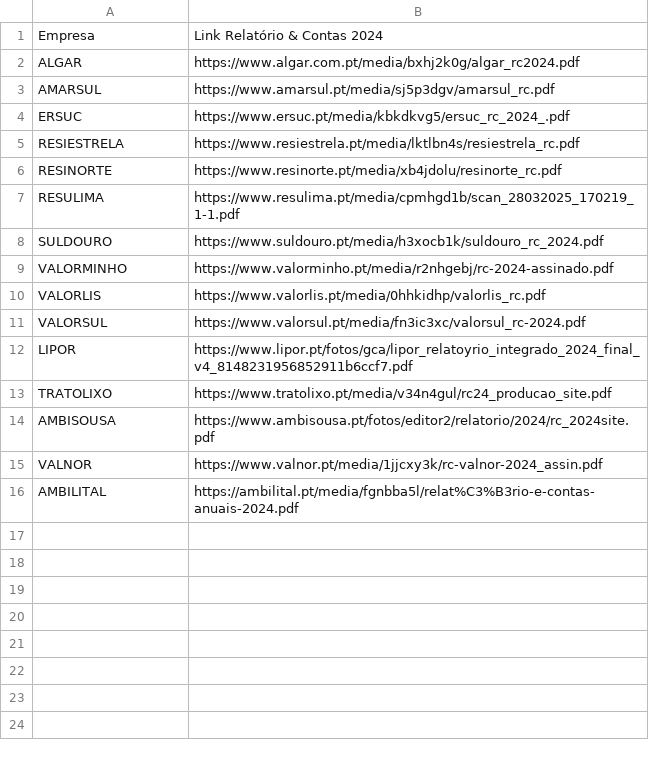
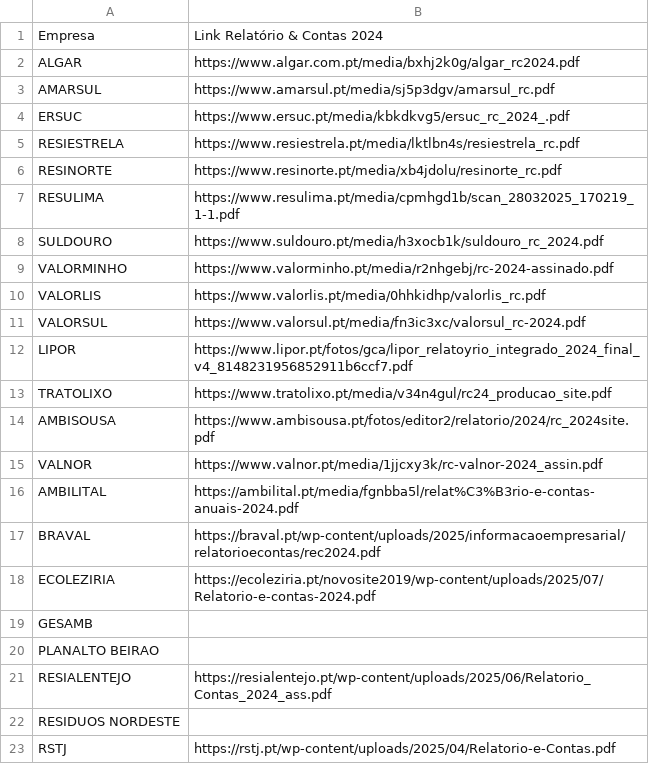
Before and after one commit to jorgecarleitao/relatorio-residuos-urbanos-portugal, a CSV file: data/2024/raw/fontes.csv, drawn as a sheet; the diff names each change by its address in the sheet, - before the commit and + after, or states it on an @@ line.

```diff
--- a/data/2024/raw/fontes.csv
+++ b/data/2024/raw/fontes.csv
+row 17: BRAVAL | https://braval.pt/wp-content/uploads/2025/informacaoempresarial/relatorioecontas/rec2024.pdf
+row 18: ECOLEZIRIA | https://ecoleziria.pt/novosite2019/wp-content/uploads/2025/07/Relatorio-e-contas-2024.pdf
+row 19: GESAMB
+row 20: PLANALTO BEIRAO
+row 21: RESIALENTEJO | https://resialentejo.pt/wp-content/uploads/2025/06/Relatorio_Contas_2024_ass.pdf
+row 22: RESIDUOS NORDESTE
+row 23: RSTJ | https://rstj.pt/wp-content/uploads/2025/04/Relatorio-e-Contas.pdf
```
Also changed, not shown: data/2024/extracted/capital_social.csv, data/2024/extracted/empresa_operacao.csv, 10 other files.
